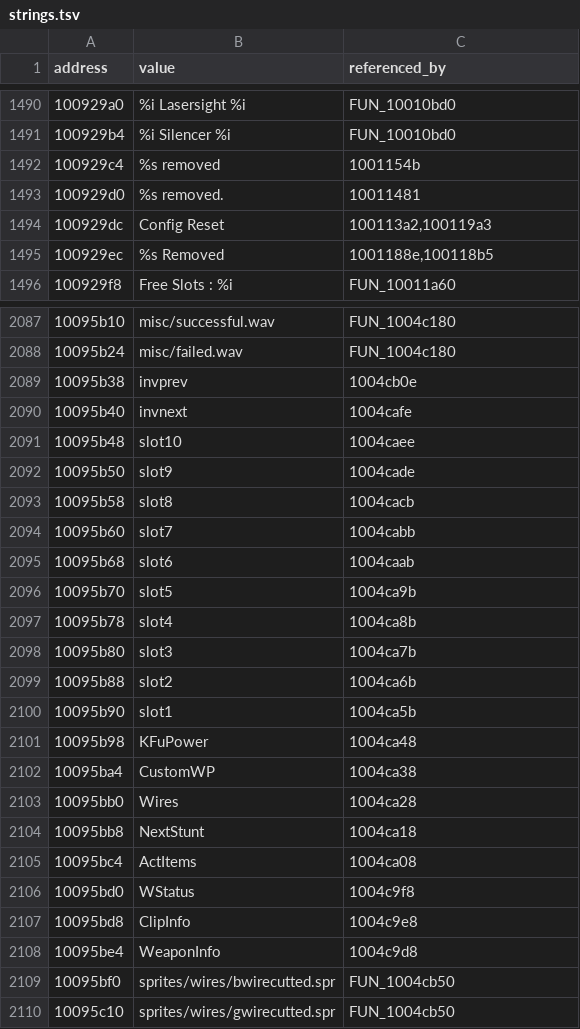
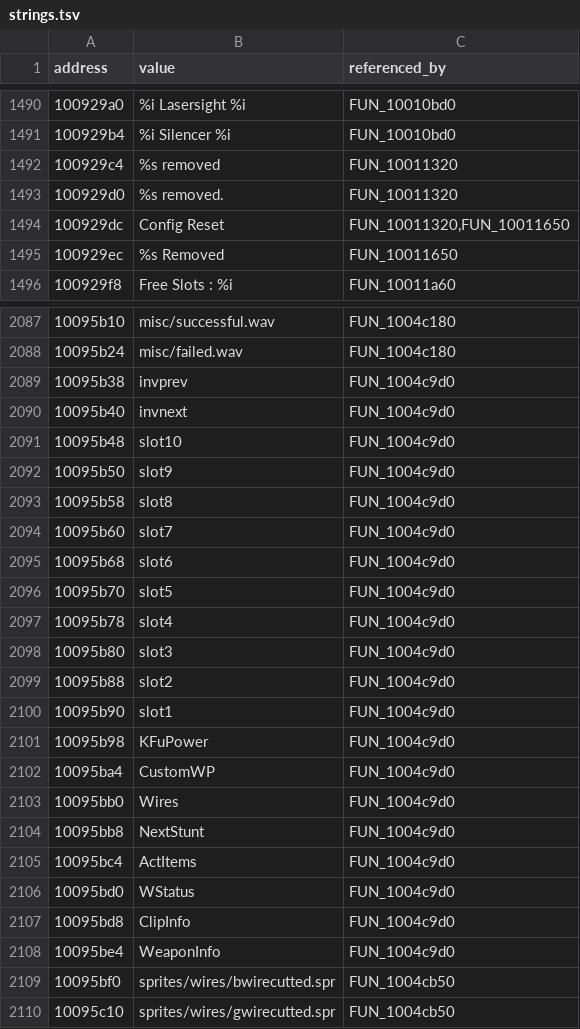
Before and after one commit to the-specialists-mod/the-specialists-decomp, a TSV file: client/strings.tsv, drawn as a sheet; only a part is shown, gaps mark what is left out; the diff covers the shown part only.

```diff
--- a/client/strings.tsv
+++ b/client/strings.tsv
@@ -1491,6 +1491,6 @@ address	value	referenced_by
 100929b4	%i Silencer  %i	FUN_10010bd0
-100929c4	%s removed	1001154b
-100929d0	%s removed.	10011481
-100929dc	Config Reset	100113a2,100119a3
-100929ec	%s Removed	1001188e,100118b5
+100929c4	%s removed	FUN_10011320
+100929d0	%s removed.	FUN_10011320
+100929dc	Config Reset	FUN_10011320,FUN_10011650
+100929ec	%s Removed	FUN_10011650
 100929f8	Free Slots : %i	FUN_10011a60
@@ -2088,22 +2088,22 @@ address	value	referenced_by
 10095b24	misc/failed.wav	FUN_1004c180
-10095b38	invprev	1004cb0e
-10095b40	invnext	1004cafe
-10095b48	slot10	1004caee
-10095b50	slot9	1004cade
-10095b58	slot8	1004cacb
-10095b60	slot7	1004cabb
-10095b68	slot6	1004caab
-10095b70	slot5	1004ca9b
-10095b78	slot4	1004ca8b
-10095b80	slot3	1004ca7b
-10095b88	slot2	1004ca6b
-10095b90	slot1	1004ca5b
-10095b98	KFuPower	1004ca48
-10095ba4	CustomWP	1004ca38
-10095bb0	Wires	1004ca28
-10095bb8	NextStunt	1004ca18
-10095bc4	ActItems	1004ca08
-10095bd0	WStatus	1004c9f8
-10095bd8	ClipInfo	1004c9e8
-10095be4	WeaponInfo	1004c9d8
+10095b38	invprev	FUN_1004c9d0
+10095b40	invnext	FUN_1004c9d0
+10095b48	slot10	FUN_1004c9d0
+10095b50	slot9	FUN_1004c9d0
+10095b58	slot8	FUN_1004c9d0
+10095b60	slot7	FUN_1004c9d0
+10095b68	slot6	FUN_1004c9d0
+10095b70	slot5	FUN_1004c9d0
+10095b78	slot4	FUN_1004c9d0
+10095b80	slot3	FUN_1004c9d0
+10095b88	slot2	FUN_1004c9d0
+10095b90	slot1	FUN_1004c9d0
+10095b98	KFuPower	FUN_1004c9d0
+10095ba4	CustomWP	FUN_1004c9d0
+10095bb0	Wires	FUN_1004c9d0
+10095bb8	NextStunt	FUN_1004c9d0
+10095bc4	ActItems	FUN_1004c9d0
+10095bd0	WStatus	FUN_1004c9d0
+10095bd8	ClipInfo	FUN_1004c9d0
+10095be4	WeaponInfo	FUN_1004c9d0
 10095bf0	sprites/wires/bwirecutted.spr	FUN_1004cb50
```
Also changed, not shown: 113 edited cells elsewhere in this file, server/classes.tsv, server/functions.tsv, 42 other files.
